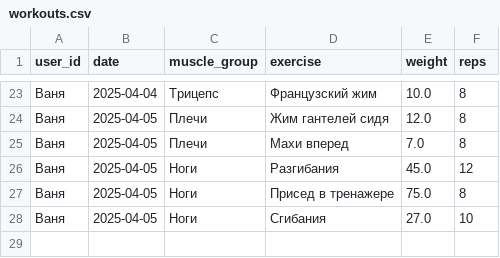
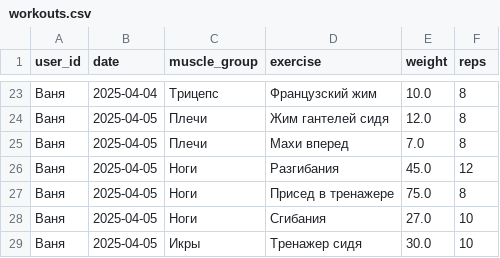
Before and after one commit to v0r0bi0v/gym-statistics, a CSV file: workouts.csv, drawn as a sheet; only a part is shown, gaps mark what is left out; the diff names each change by its address in the sheet, - before the commit and + after, or states it on an @@ line.

Commit message:
GYM AUTOCOMMIT 2025-04-05 15:51:28 UTC

```diff
--- a/workouts.csv
+++ b/workouts.csv
+row 29: Ваня | 2025-04-05 | Икры | Тренажер сидя | 30.0 | 10
```
